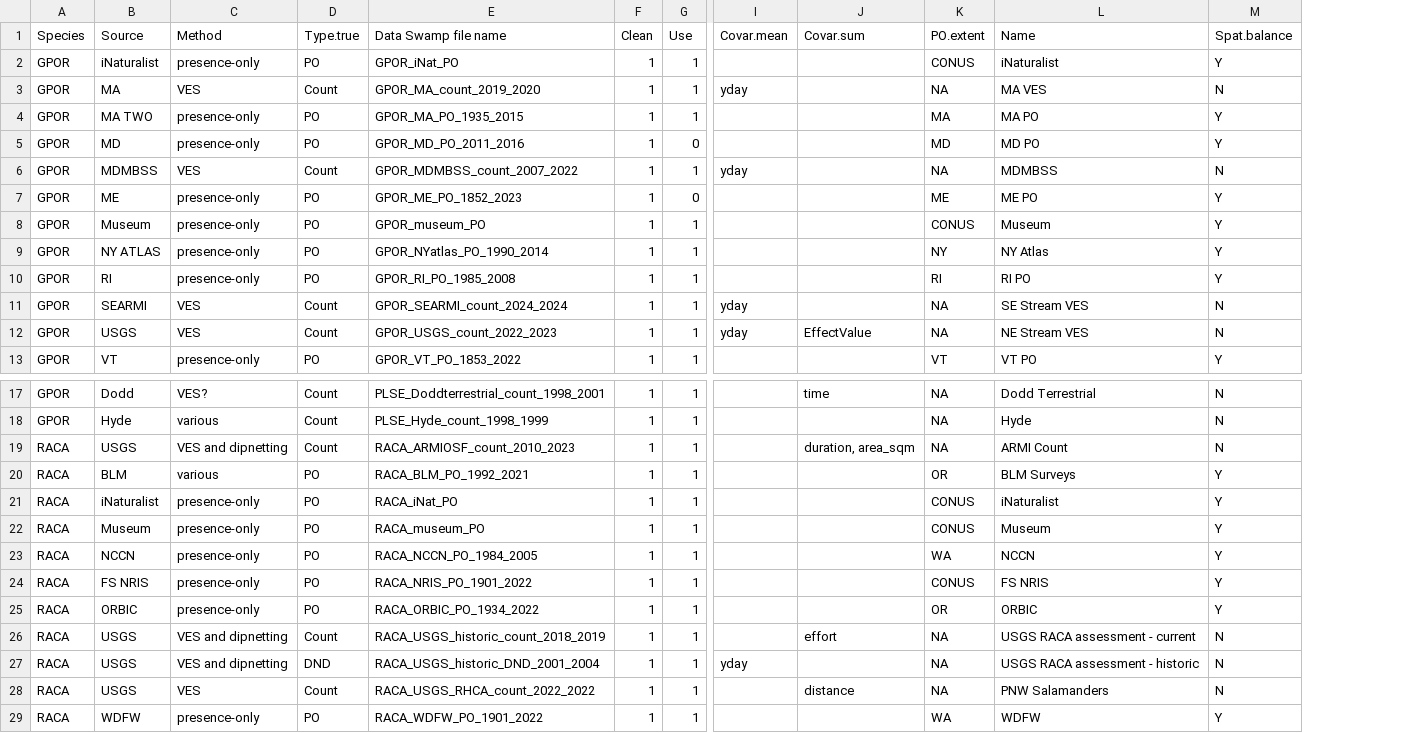
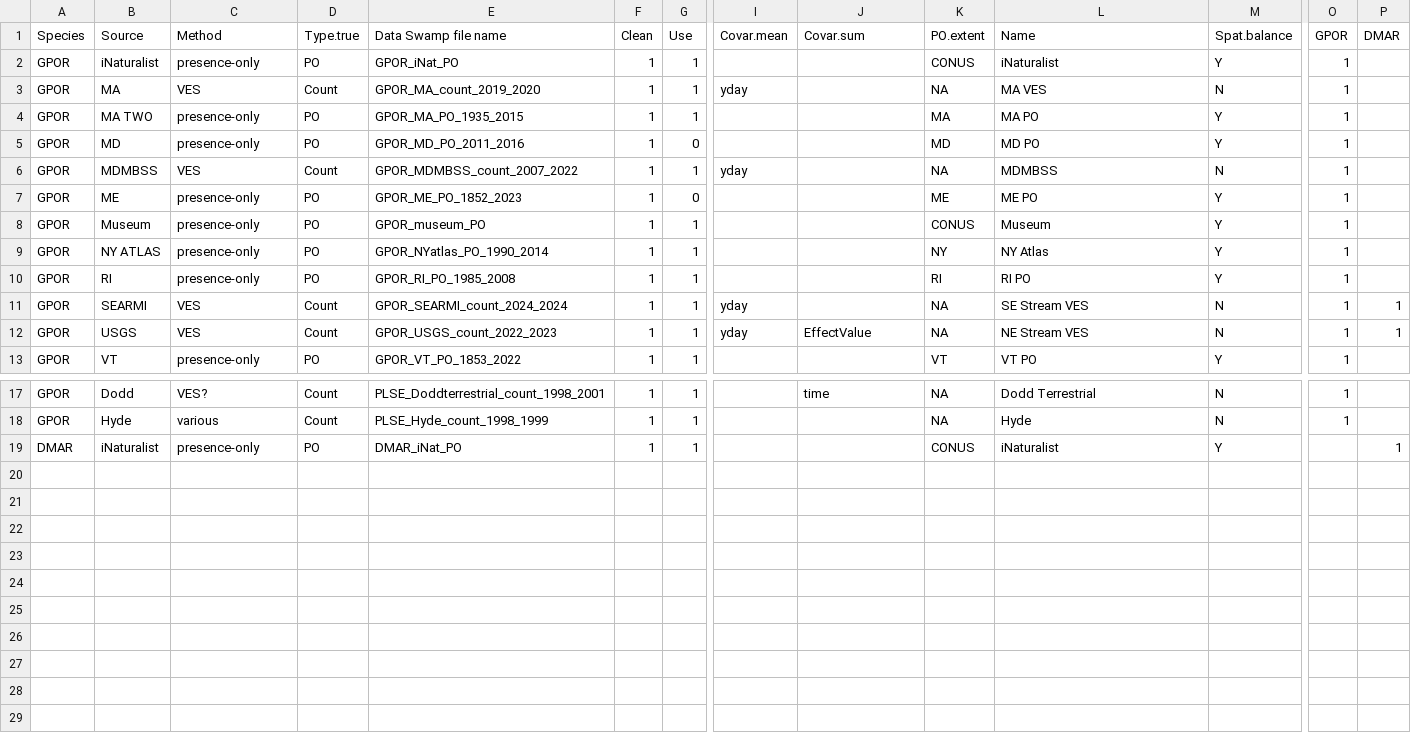
Before and after one commit to lanescher/iSDM-framework, a CSV file: data/00-data-summary-flexiSDM.csv, drawn as a sheet; only a part is shown, gaps mark what is left out; removed rows and columns are numbered as before the commit, all else as after; rows hold the shown columns only; the diff names each change by its address in the sheet, - before the commit and + after, or states it on an @@ line.

Commit message:
update data

```diff
--- a/data/00-data-summary-flexiSDM.csv
+++ b/data/00-data-summary-flexiSDM.csv
+column O (GPOR), rows 2-13: all 1; rows 17-18: 1 | 1
+column P (DMAR), rows 11-12: 1 | 1; row 19: 1
-row 19: RACA | USGS | VES and dipnetting | Count | RACA_ARMIOSF_count_2010_2023 | 1 | 1 |  | duration, area_sqm | NA | ARMI Count | N
-row 20: RACA | BLM | various | PO | RACA_BLM_PO_1992_2021 | 1 | 1 |  |  | OR | BLM Surveys | Y
-A19 (Species): RACA
+A19 (Species): DMAR
-E19 (Data Swamp file name): RACA_iNat_PO
+E19 (Data Swamp file name): DMAR_iNat_PO
-row 22: RACA | Museum | presence-only | PO | RACA_museum_PO | 1 | 1 |  |  | CONUS | Museum | Y
-row 23: RACA | NCCN | presence-only | PO | RACA_NCCN_PO_1984_2005 | 1 | 1 |  |  | WA | NCCN | Y
-row 24: RACA | FS NRIS | presence-only | PO | RACA_NRIS_PO_1901_2022 | 1 | 1 |  |  | CONUS | FS NRIS | Y
-row 25: RACA | ORBIC | presence-only | PO | RACA_ORBIC_PO_1934_2022 | 1 | 1 |  |  | OR | ORBIC | Y
-row 26: RACA | USGS | VES and dipnetting | Count | RACA_USGS_historic_count_2018_2019 | 1 | 1 |  | effort | NA | USGS RACA assessment - current | N
-row 27: RACA | USGS | VES and dipnetting | DND | RACA_USGS_historic_DND_2001_2004 | 1 | 1 | yday |  | NA | USGS RACA assessment - historic | N
-row 28: RACA | USGS | VES | Count | RACA_USGS_RHCA_count_2022_2022 | 1 | 1 |  | distance | NA | PNW Salamanders | N
-row 29: RACA | WDFW | presence-only | PO | RACA_WDFW_PO_1901_2022 | 1 | 1 |  |  | WA | WDFW | Y
```
Also changed, not shown: code/model-specs.csv, data/covariate-labels.csv.
